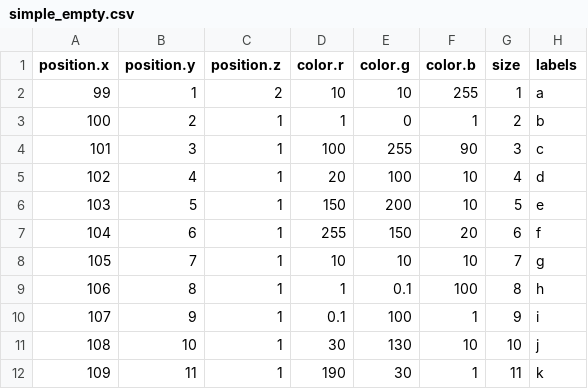
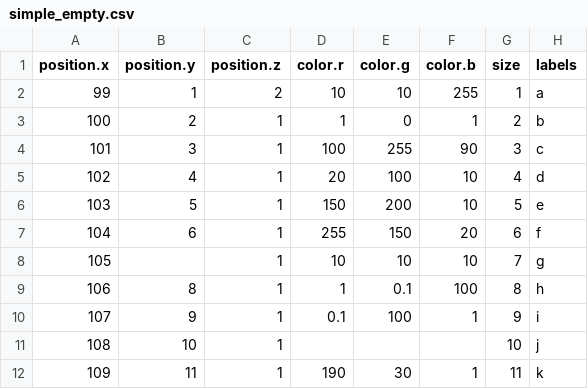
Before and after one commit to enso-org/dataframes, a CSV file: data/simple_empty.csv, drawn as a sheet.

Commit message:
choose default point color

```diff
--- a/data/simple_empty.csv
+++ b/data/simple_empty.csv
@@ -7,6 +7,6 @@ position.x, position.y, position.z, color.r, color.g, color.b, size, labels
 104, 6, 1, 255, 150, 20, 6, f
-105, 7, 1, 10, 10, 10, 7, g
+105, , 1, 10, 10, 10, 7, g
 106, 8, 1, 1, 0.1, 100, 8, h
 107, 9, 1, 0.1, 100, 1, 9, i
-108, 10, 1, 30, 130, 10, 10, j
+108, 10, 1, , , , 10, j
 109, 11, 1, 190, 30, 1, 11, k
```
Also changed, not shown: 2 other files.
